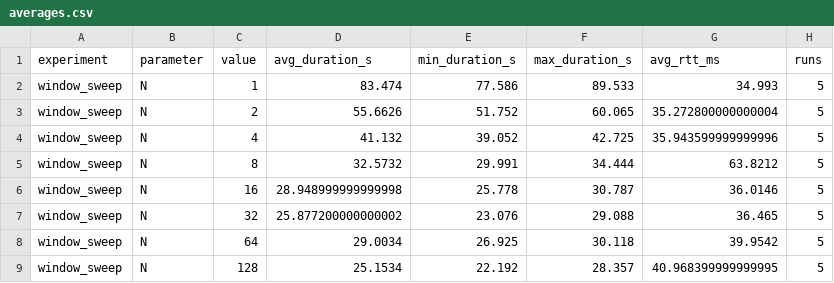
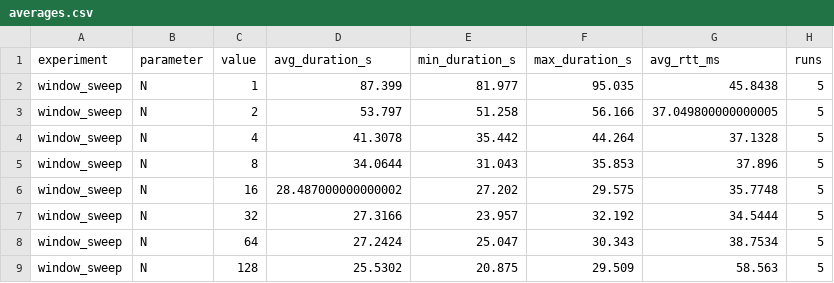
Before and after one commit to moryash08/CSC573_vkakkal_ymor2_P2, a CSV file: output/averages.csv, drawn as a sheet; only a part is shown; the diff covers the shown part only.

Commit message:
Experiment script and task outputs

```diff
--- a/output/averages.csv
+++ b/output/averages.csv
@@ -1,9 +1,9 @@
 experiment,parameter,value,avg_duration_s,min_duration_s,max_duration_s,avg_rtt_ms,runs
-window_sweep,N,1,83.474,77.586,89.533,34.993,5
-window_sweep,N,2,55.6626,51.752,60.065,35.272800000000004,5
-window_sweep,N,4,41.132,39.052,42.725,35.943599999999996,5
-window_sweep,N,8,32.5732,29.991,34.444,63.8212,5
-window_sweep,N,16,28.948999999999998,25.778,30.787,36.0146,5
-window_sweep,N,32,25.877200000000002,23.076,29.088,36.465,5
-window_sweep,N,64,29.0034,26.925,30.118,39.9542,5
-window_sweep,N,128,25.1534,22.192,28.357,40.968399999999995,5
+window_sweep,N,1,87.399,81.977,95.035,45.8438,5
+window_sweep,N,2,53.797,51.258,56.166,37.049800000000005,5
+window_sweep,N,4,41.3078,35.442,44.264,37.1328,5
+window_sweep,N,8,34.0644,31.043,35.853,37.896,5
+window_sweep,N,16,28.487000000000002,27.202,29.575,35.7748,5
+window_sweep,N,32,27.3166,23.957,32.192,34.5444,5
+window_sweep,N,64,27.2424,25.047,30.343,38.7534,5
+window_sweep,N,128,25.5302,20.875,29.509,58.563,5
```
Also changed, not shown: 92 edited cells elsewhere in this file, output/raw_trials.csv, 4 other files.
